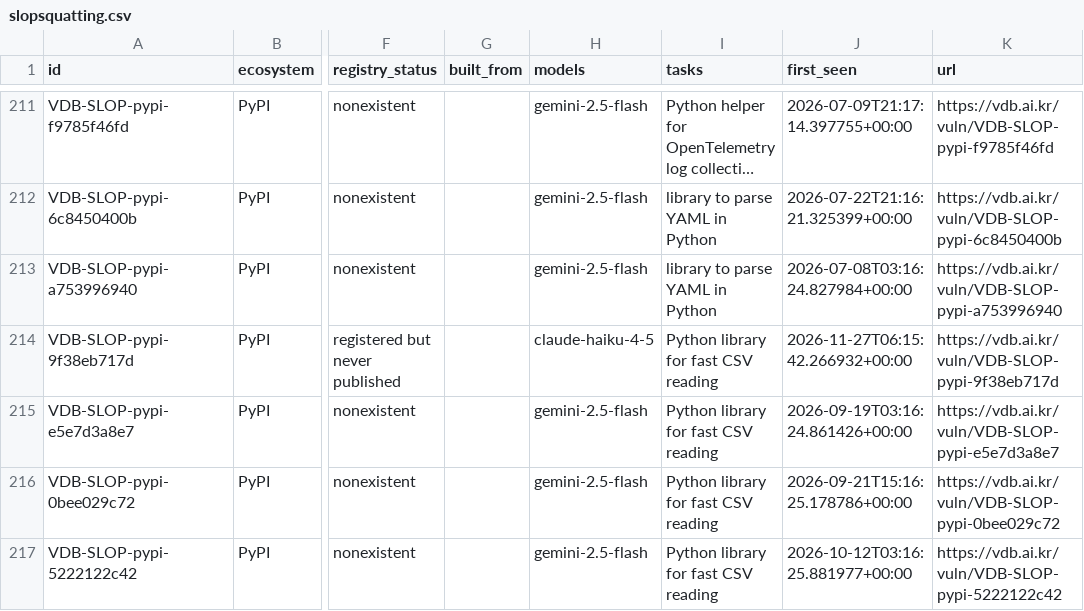
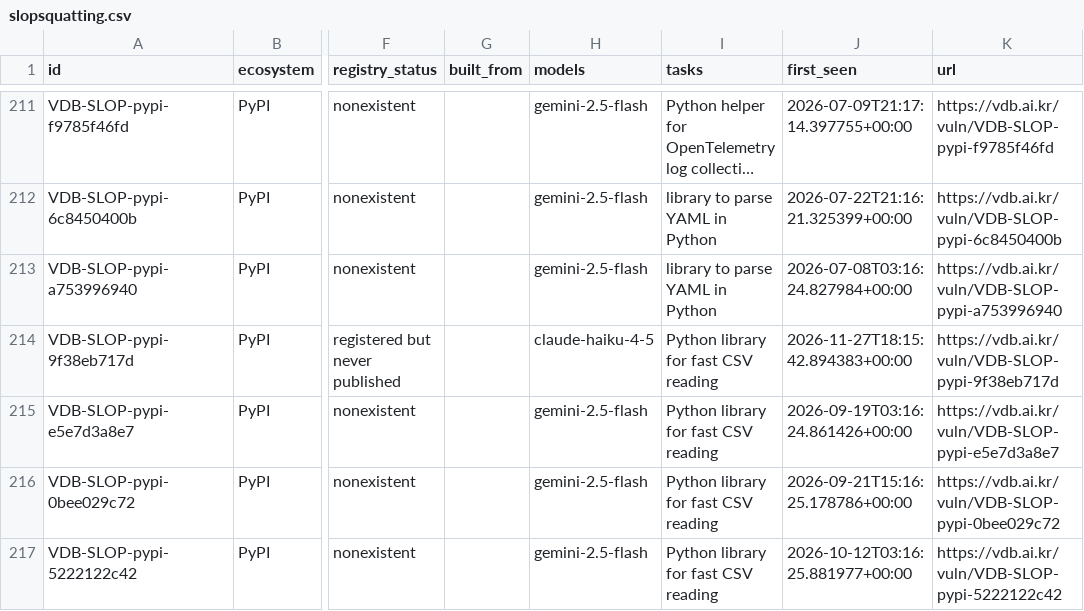
Before and after one commit to 0pstech/slopsquatting-dataset, a CSV file: slopsquatting.csv, drawn as a sheet; only a part is shown, gaps mark what is left out; long unchanged cells end in …; the diff covers the shown part only; the diff names each change by its address in the sheet, - before the commit and + after, or states it on an @@ line.

Commit message:
data: 2323 names as of 2026-11-27

```diff
--- a/slopsquatting.csv
+++ b/slopsquatting.csv
-J214 (first_seen): 2026-11-27T06:15:42.266932+00:00
+J214 (first_seen): 2026-11-27T18:15:42.894383+00:00
```
Also changed, not shown: 1 added row and 20 edited cells elsewhere in this file, 3 other files.
